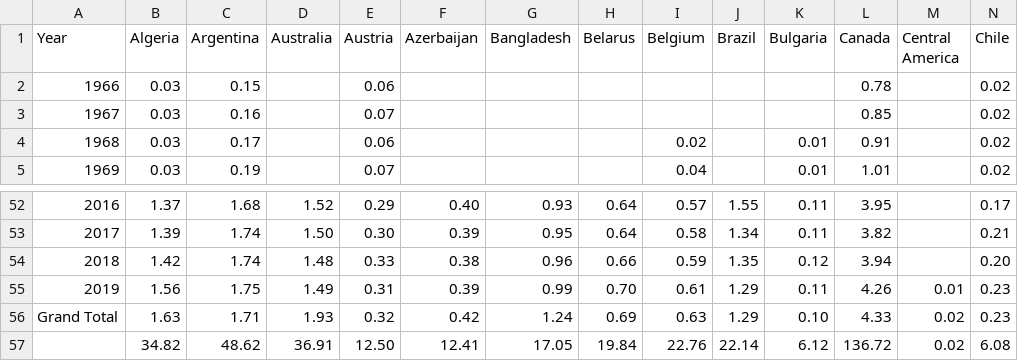
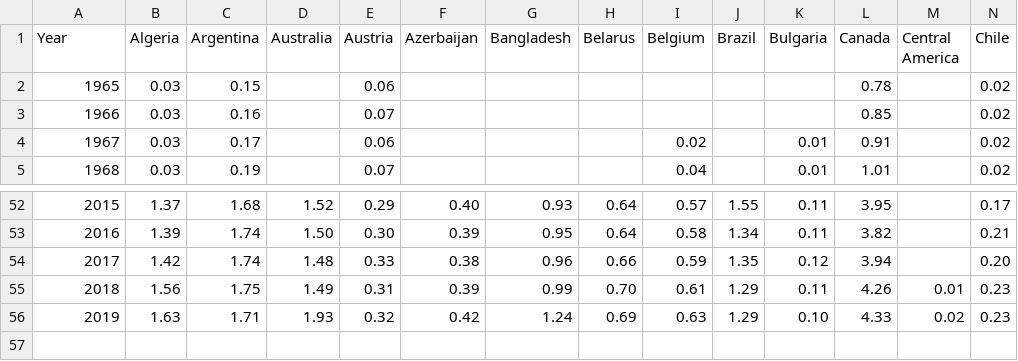
Before and after one commit to minerva-b/Final_Team_Project, a CSV file: data/clean_data/Gas Consumption - EJ-YearFixed-Python.csv, drawn as a sheet; only a part is shown, gaps mark what is left out; rows hold the shown columns only; the diff names each change by its address in the sheet, - before the commit and + after, or states it on an @@ line.

Commit message:
clean files

```diff
--- a/data/clean_data/Gas Consumption - EJ-YearFixed-Python.csv
+++ b/data/clean_data/Gas Consumption - EJ-YearFixed-Python.csv
@@ column A (Year) renumbered between rows 2 and 56 @@
-row 57:  | 34.82 | 48.62 | 36.91 | 12.50 | 12.41 | 17.05 | 19.84 | 22.76 | 22.14 | 6.12 | 136.72 | 0.02 | 6.08
```
Also changed, not shown: data/clean_data/Gas Production - EJ-YearFixed-Python.csv, 3 other files.
